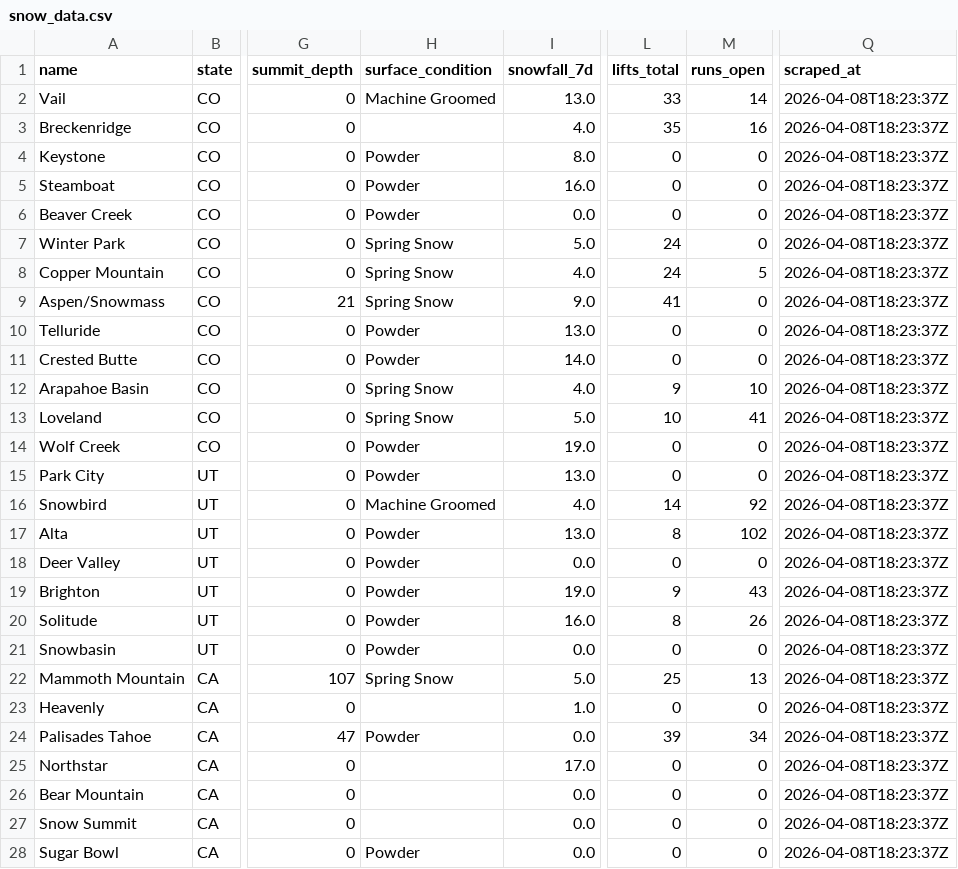
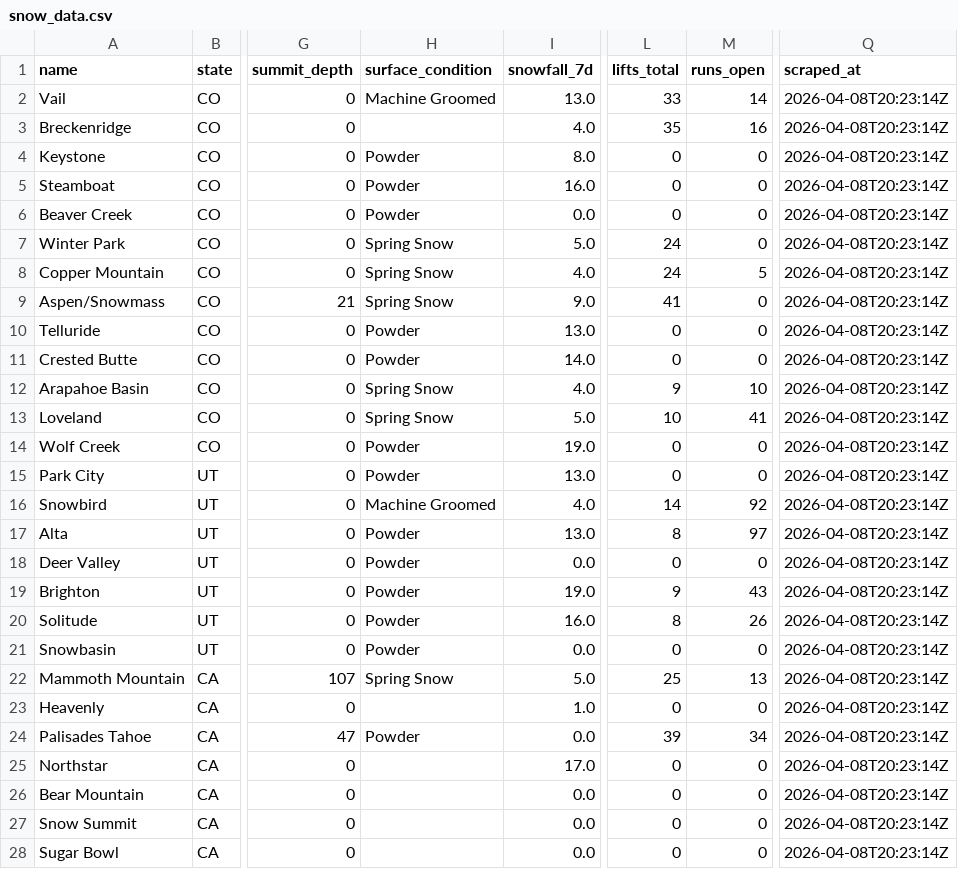
Before and after one commit to ranadesign/powderwatch, a CSV file: snow_data.csv, drawn as a sheet; only a part is shown, gaps mark what is left out; the diff covers the shown part only; the diff names each change by its address in the sheet, - before the commit and + after, or states it on an @@ line.

Commit message:
Update snow data 2026-04-08 20:25 UTC

```diff
--- a/snow_data.csv
+++ b/snow_data.csv
-Q2:Q28 (scraped_at): 2026-04-08T18:23:37Z
+Q2:Q28 (scraped_at): 2026-04-08T20:23:14Z
-M17 (runs_open): 102
+M17 (runs_open): 97
-H28 (surface_condition): Powder
+H28 (surface_condition): (empty)
```
Also changed, not shown: 24 edited cells elsewhere in this file, 1 other file.
